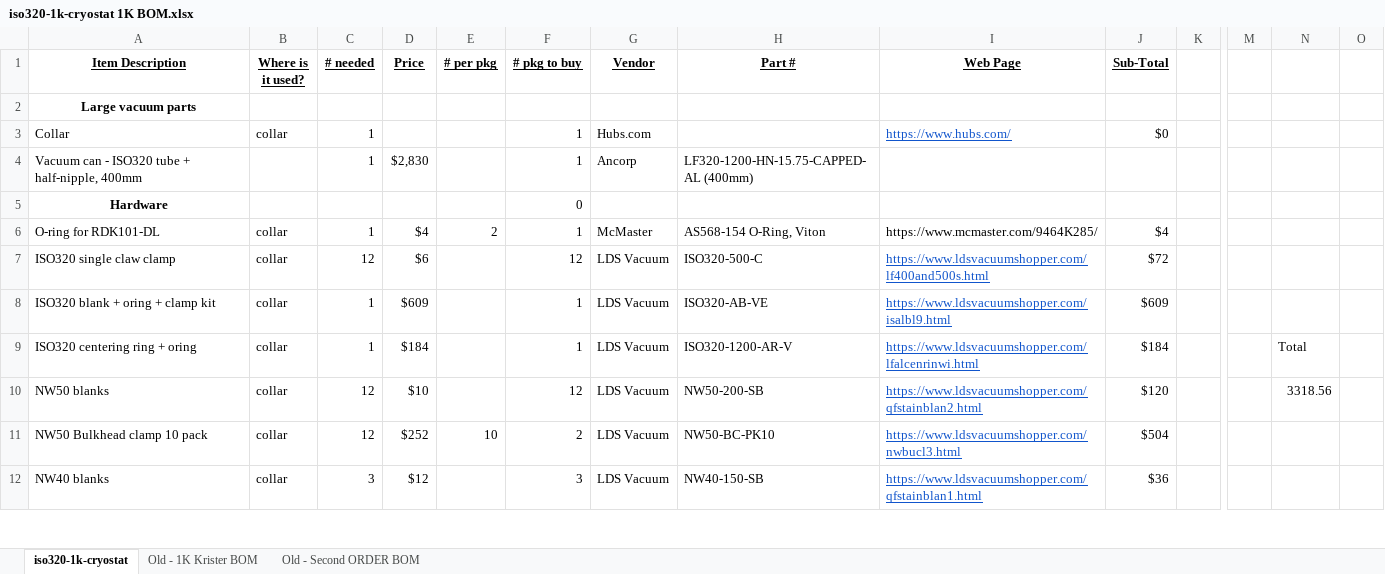
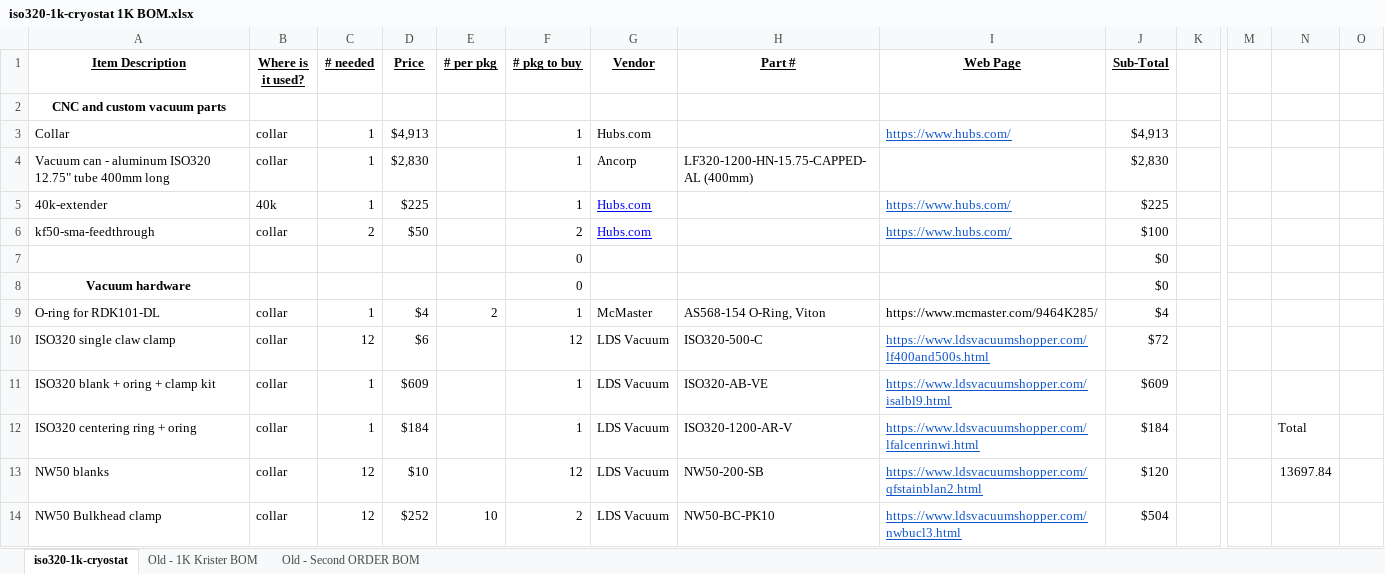
Before and after one commit to amccaugh/iso320-1k-cryostat, an Excel workbook: iso320-1k-cryostat 1K BOM.xlsx, sheet iso320-1k-cryostat, drawn as a sheet; only a part is shown, gaps mark what is left out; the shorter side is filled out with more unchanged rows; values as stored, in another font and other column widths than the file's, no borders; charts and pictures not drawn; removed rows and columns are numbered as before the commit, all else as after; rows hold the shown columns only; the diff covers the shown part only; the diff names each change by its address in the sheet, - before the commit and + after, or states it on an @@ line.

Commit message:
Update iso320-1k-cryostat 1K BOM.xlsx

```diff
--- a/iso320-1k-cryostat 1K BOM.xlsx (sheet iso320-1k-cryostat)
+++ b/iso320-1k-cryostat 1K BOM.xlsx (sheet iso320-1k-cryostat)
-A2 (Item Description): Large vacuum parts
+A2 (Item Description): CNC and custom vacuum parts
-D3 (Price): (empty)
+D3 (Price): $4,913
-J3 (Sub-Total): $0
+J3 (Sub-Total): $4,913
-A4 (Item Description): …can - ISO320 tube + half-nipple, 400mm
+A4 (Item Description): …can - aluminum ISO320 12.75" tube 400mm long
-B4 (Where is it used?): (empty)
+B4 (Where is it used?): collar
-J4 (Sub-Total): (empty)
+J4 (Sub-Total): $2,830
-row 5: Hardware |  |  |  |  | 0
+row 5: 40k-extender | 40k | 1 | $225 |  | 1 | Hubs.com |  | https://www.hubs.com/ | $225
+row 6: kf50-sma-feedthrough | collar | 2 | $50 |  | 2 | Hubs.com |  | https://www.hubs.com/ | $100
+row 7:  |  |  |  |  | 0 |  |  |  | $0
+row 8: Vacuum hardware |  |  |  |  | 0 |  |  |  | $0
-N13: 3318.56
+N13: 13697.84
-A14 (Item Description): NW50 Bulkhead clamp 10 pack
+A14 (Item Description): NW50 Bulkhead clamp
```
Also changed, not shown: 23 added rows, 4 removed rows, 2 moved rows and 94 edited cells elsewhere in this sheet, formulas that keep their value.
